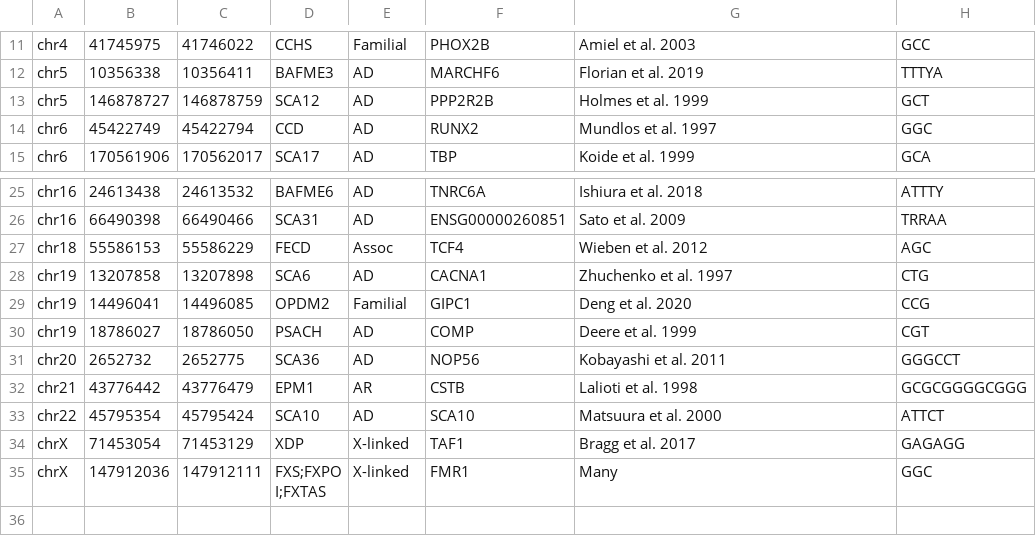
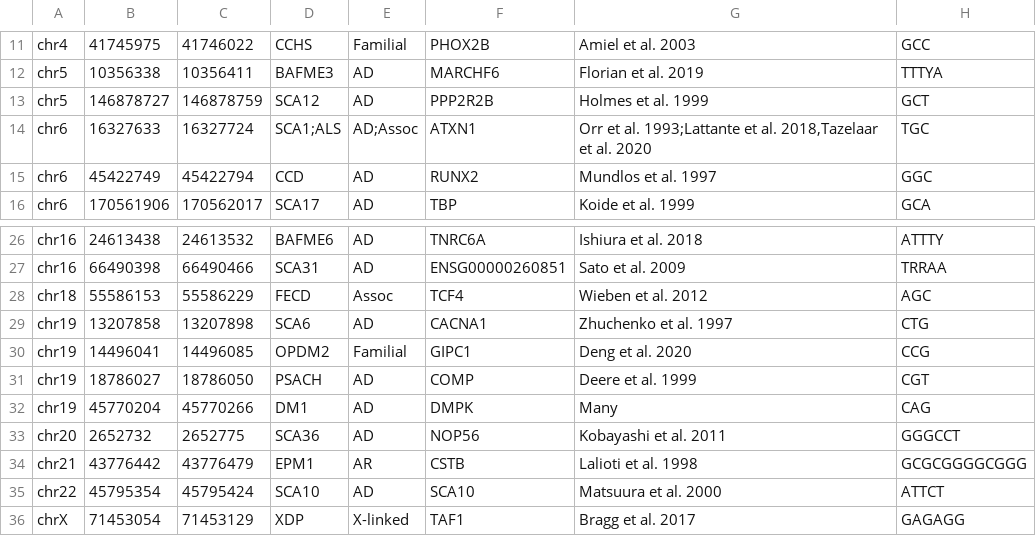
Before and after one commit to davidlougheed/strkit, a TSV file: catalogs/pathogenic_assoc.hg38.tsv, drawn as a sheet; only a part is shown, gaps mark what is left out; the shorter side is filled out with more unchanged rows.

Commit message:
chore[catalog]: add DMPK and ATXN1 expansion loci

```diff
--- a/catalogs/pathogenic_assoc.hg38.tsv
+++ b/catalogs/pathogenic_assoc.hg38.tsv
@@ -13,2 +13,3 @@ chr5	10356338	10356411	BAFME3	AD	MARCHF6	Florian et al. 2019	TTTYA
 chr5	146878727	146878759	SCA12	AD	PPP2R2B	Holmes et al. 1999	GCT
+chr6	16327633	16327724	SCA1;ALS	AD;Assoc	ATXN1	Orr et al. 1993;Lattante et al. 2018,Tazelaar et al. 2020	TGC
 chr6	45422749	45422794	CCD	AD	RUNX2	Mundlos et al. 1997	GGC
@@ -30,2 +31,3 @@ chr19	14496041	14496085	OPDM2	Familial	GIPC1	Deng et al. 2020	CCG
 chr19	18786027	18786050	PSACH	AD	COMP	Deere et al. 1999	CGT
+chr19	45770204	45770266	DM1	AD	DMPK	Many	CAG
 chr20	2652732	2652775	SCA36	AD	NOP56	Kobayashi et al. 2011	GGGCCT
```
